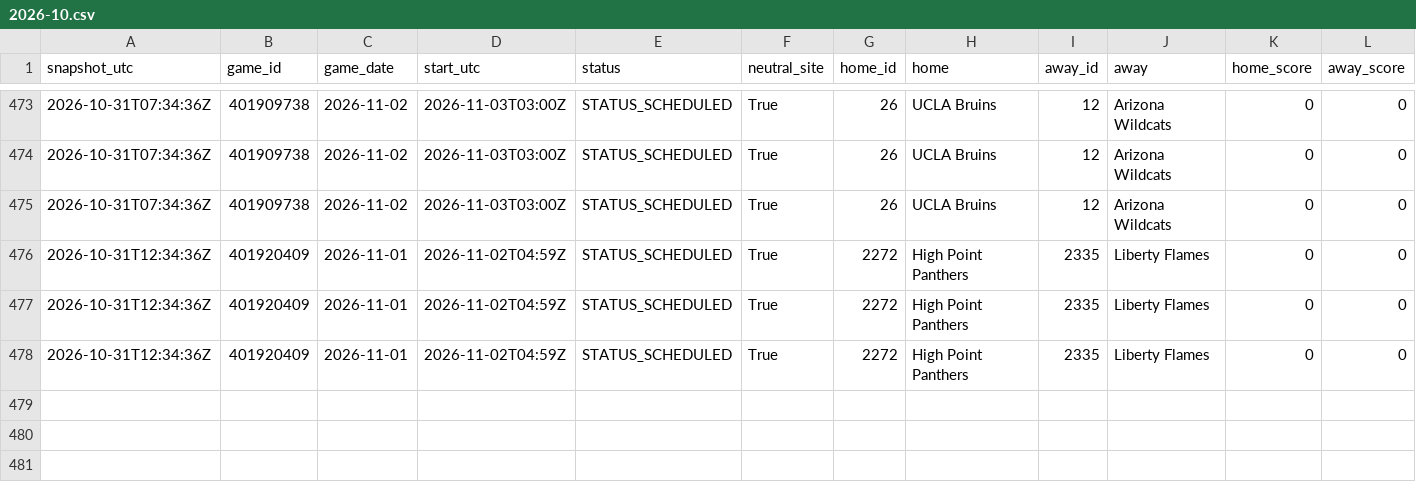
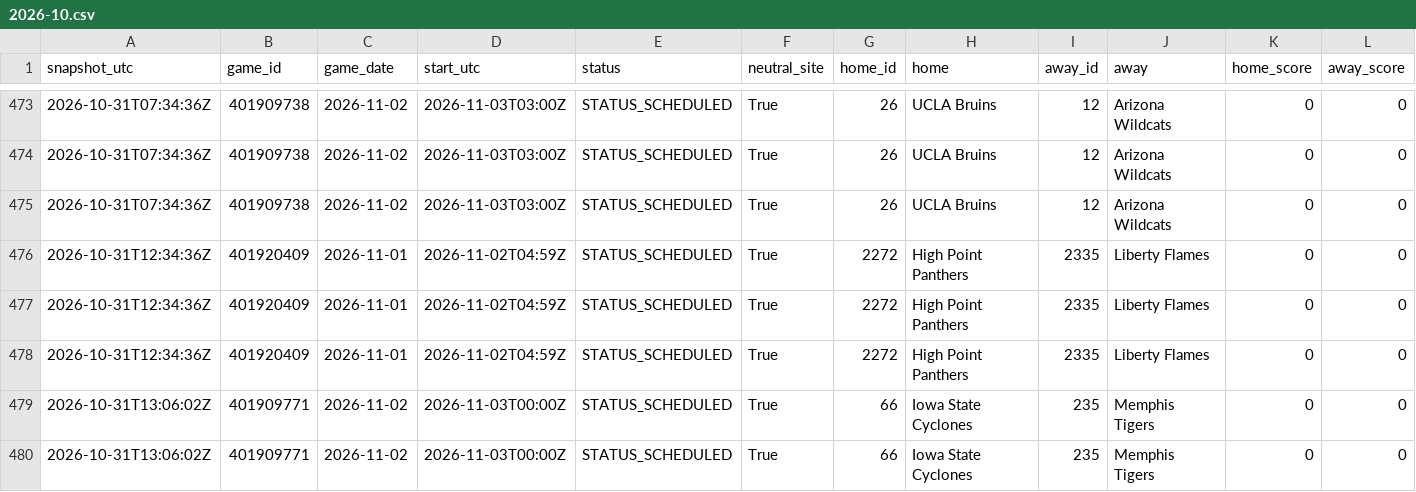
Before and after one commit to kjgruber47/cbb-model, a CSV file: data/live/odds/2026-10.csv, drawn as a sheet; only a part is shown, gaps mark what is left out; rows hold the shown columns only; the diff names each change by its address in the sheet, - before the commit and + after, or states it on an @@ line.

```diff
--- a/data/live/odds/2026-10.csv
+++ b/data/live/odds/2026-10.csv
+row 479: 2026-10-31T13:06:02Z | 401909771 | 2026-11-02 | 2026-11-03T00:00Z | STATUS_SCHEDULED | True | 66 | Iowa State Cyclones | 235 | Memphis Tigers | 0 | 0
+row 480: 2026-10-31T13:06:02Z | 401909771 | 2026-11-02 | 2026-11-03T00:00Z | STATUS_SCHEDULED | True | 66 | Iowa State Cyclones | 235 | Memphis Tigers | 0 | 0
```
Also changed, not shown: data/live/predictions/2026-10-31.csv, data/live/slate_latest.csv, 1 other file.
